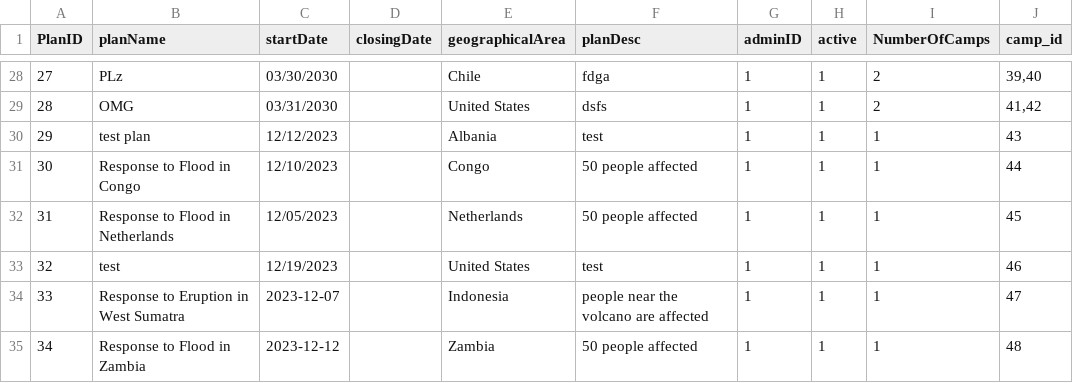
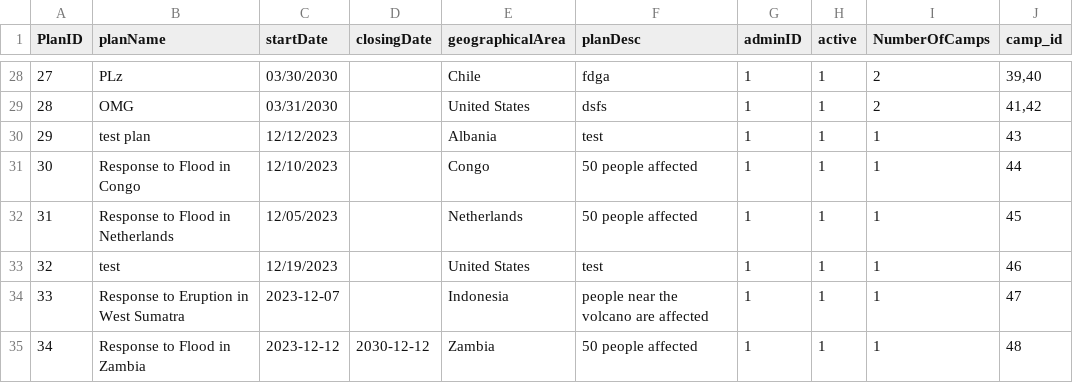
Before and after one commit to Alimauroraa/intro_programming_cw, a CSV file: project into prog/plan.csv, drawn as a sheet; only a part is shown, gaps mark what is left out.

```diff
--- a/project into prog/plan.csv
+++ b/project into prog/plan.csv
@@ -87,4 +87,4 @@ PlanID,planName,startDate,closingDate,geographicalArea,planDesc,adminID,active,N
 ",1,1,1,47
-34,"Response to Flood in Zambia
-",2023-12-12,,Zambia,"50 people affected
-",1,1,1,48
+34,"Response to Flood in Zambia
+",2023-12-12,2030-12-12,Zambia,"50 people affected
+",1,1,1,48
```
Also changed, not shown: project into prog/camps.csv, project into prog/volunteers_file.csv, 5 other files.
